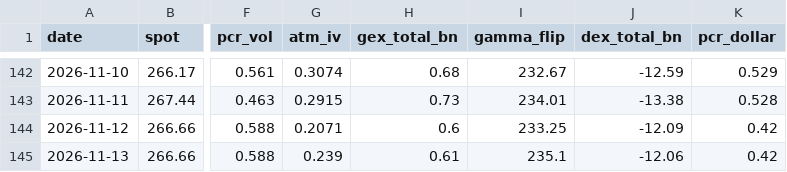
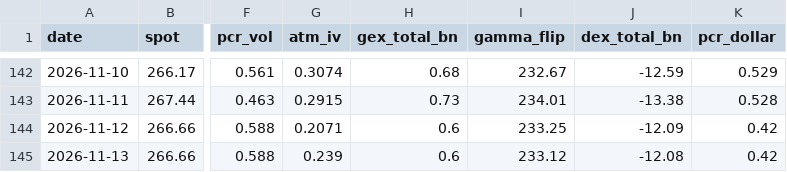
Before and after one commit to dsh0920-sys/Repository-name-options-dashboard, a CSV file: data/history/AMZN_history.csv, drawn as a sheet; only a part is shown, gaps mark what is left out; the diff names each change by its address in the sheet, - before the commit and + after, or states it on an @@ line.

```diff
--- a/data/history/AMZN_history.csv
+++ b/data/history/AMZN_history.csv
-H145 (gex_total_bn): 0.61
+H145 (gex_total_bn): 0.6
-I145 (gamma_flip): 235.1
+I145 (gamma_flip): 233.12
-J145 (dex_total_bn): -12.06
+J145 (dex_total_bn): -12.08
```
Also changed, not shown: data/history/EWY_history.csv, data/history/NVDA_history.csv, 56 other files.
